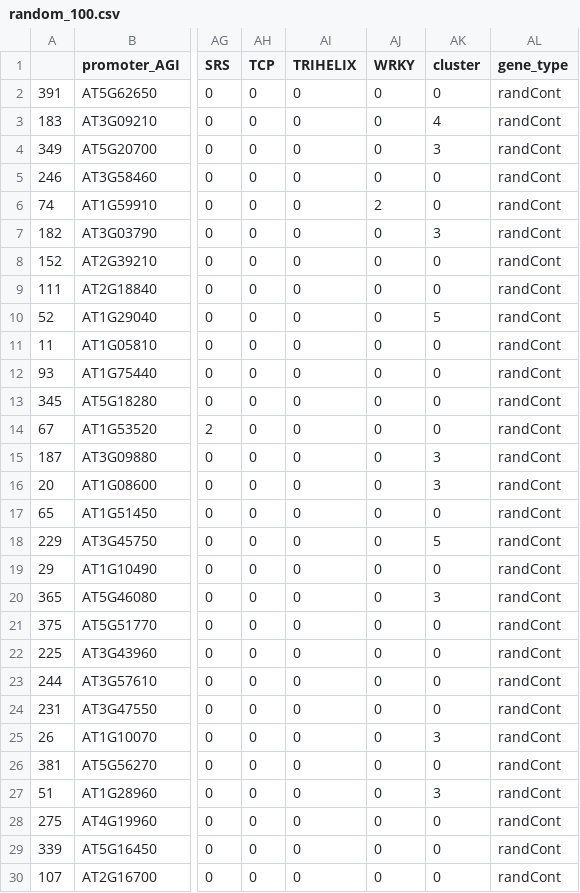
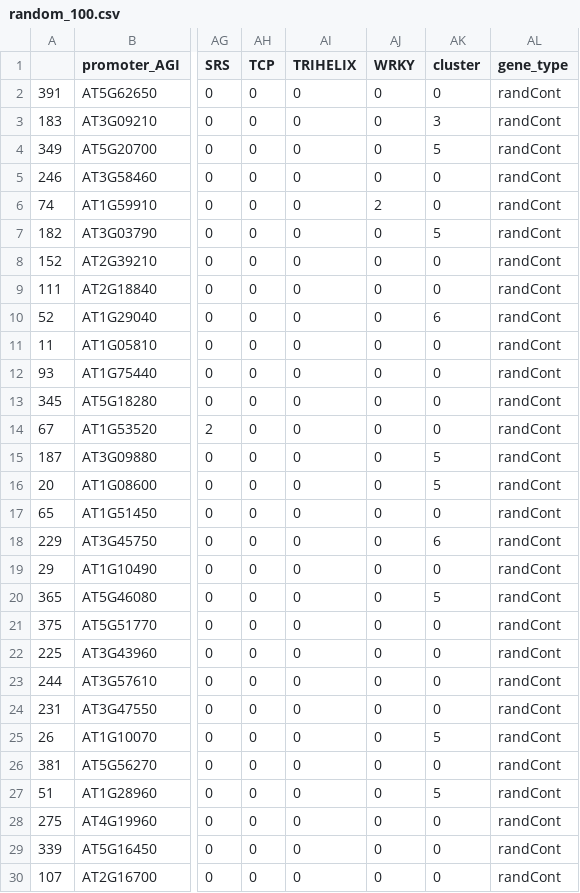
Before and after one commit to samwitham/PromoterArchitecture, a CSV file: data/genes/random_100.csv, drawn as a sheet; only a part is shown, gaps mark what is left out; the diff covers the shown part only; the diff names each change by its address in the sheet, - before the commit and + after, or states it on an @@ line.

```diff
--- a/data/genes/random_100.csv
+++ b/data/genes/random_100.csv
-AK3 (cluster): 4
+AK3 (cluster): 3
-AK4 (cluster): 3
+AK4 (cluster): 5
-AK7 (cluster): 3
+AK7 (cluster): 5
-AK10 (cluster): 5
+AK10 (cluster): 6
-AK15:AK16 (cluster): 3
+AK15:AK16 (cluster): 5
-AK18 (cluster): 5
+AK18 (cluster): 6
-AK20 (cluster): 3
+AK20 (cluster): 5
-AK25 (cluster): 3
+AK25 (cluster): 5
-AK27 (cluster): 3
+AK27 (cluster): 5
```
Also changed, not shown: 21 edited cells elsewhere in this file, 29 other files.
